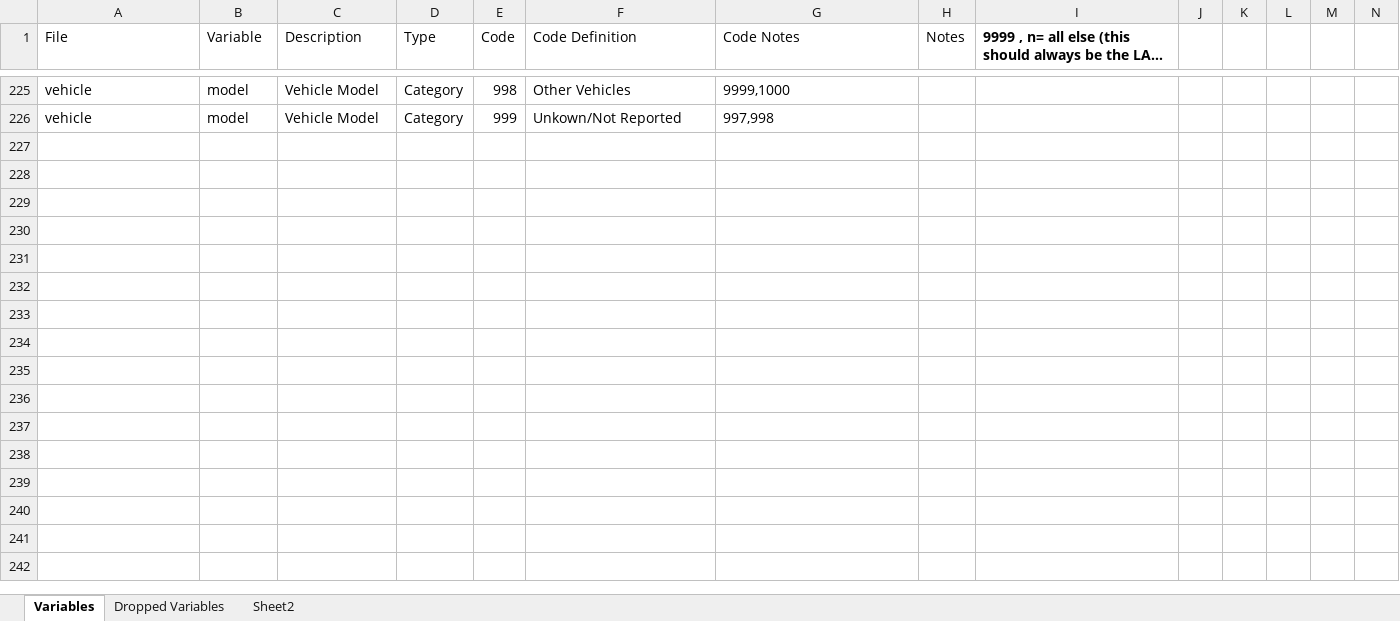
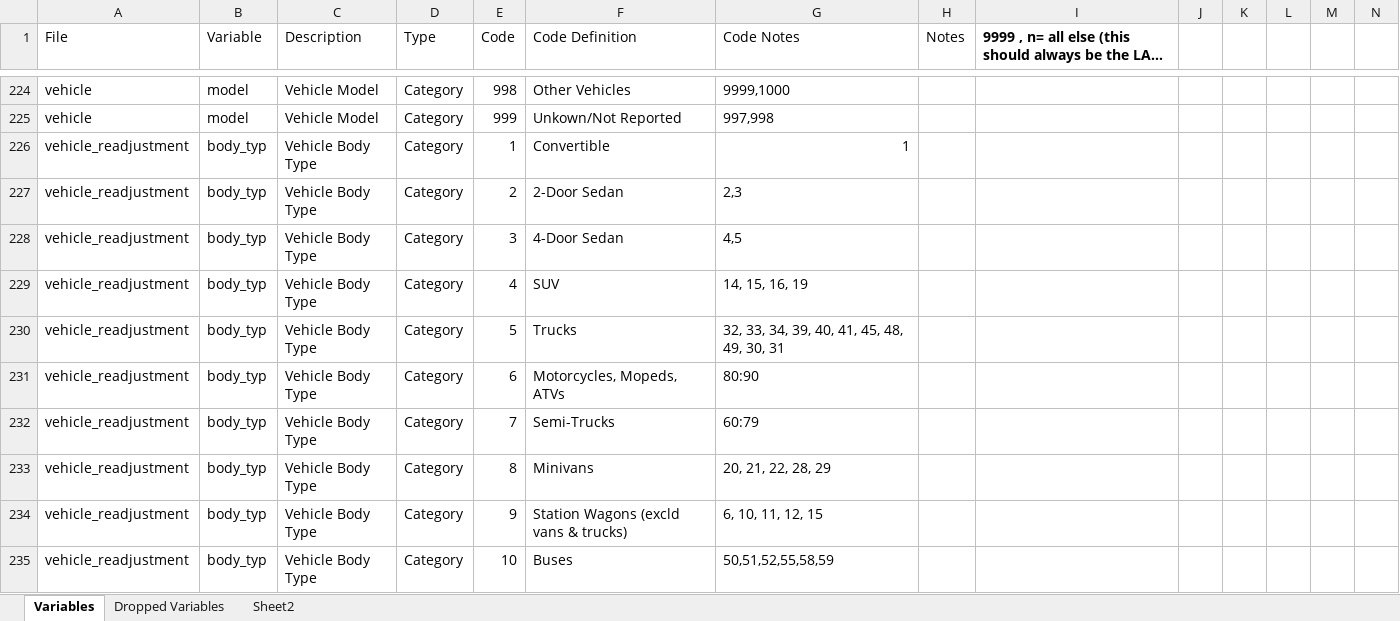
Before and after one commit to joshwilson29/NYCTrafficCollisions, an Excel workbook: kc/kc_data_dict.xlsx, sheet Variables, drawn as a sheet; only a part is shown, gaps mark what is left out; long unchanged cells end in …; values as stored, in another font and other column widths than the file's, no borders; rows hold the shown columns only; the diff covers the shown part only; the diff names each change by its address in the sheet, - before the commit and + after, or states it on an @@ line.

Commit message:
updated script for binning variables

```diff
--- a/kc/kc_data_dict.xlsx (sheet Variables)
+++ b/kc/kc_data_dict.xlsx (sheet Variables)
+row 226: vehicle_readjustment | body_typ | Vehicle Body Type | Category | 1 | Convertible | 1
+row 227: vehicle_readjustment | body_typ | Vehicle Body Type | Category | 2 | 2-Door Sedan | 2,3
+row 228: vehicle_readjustment | body_typ | Vehicle Body Type | Category | 3 | 4-Door Sedan | 4,5
+row 229: vehicle_readjustment | body_typ | Vehicle Body Type | Category | 4 | SUV | 14, 15, 16, 19
+row 230: vehicle_readjustment | body_typ | Vehicle Body Type | Category | 5 | Trucks | 32, 33, 34, 39, 40, 41, 45, 48, 49, 30, 31
+row 231: vehicle_readjustment | body_typ | Vehicle Body Type | Category | 6 | Motorcycles, Mopeds, ATVs | 80:90
+row 232: vehicle_readjustment | body_typ | Vehicle Body Type | Category | 7 | Semi-Trucks | 60:79
+row 233: vehicle_readjustment | body_typ | Vehicle Body Type | Category | 8 | Minivans | 20, 21, 22, 28, 29
+row 234: vehicle_readjustment | body_typ | Vehicle Body Type | Category | 9 | Station Wagons (excld vans & trucks) | 6, 10, 11, 12, 15
+row 235: vehicle_readjustment | body_typ | Vehicle Body Type | Category | 10 | Buses | 50,51,52,55,58,59
```
Also changed, not shown: 9 added rows, 1 removed row and 21 edited cells elsewhere in this sheet, formulas that keep their value, 5 other files.
